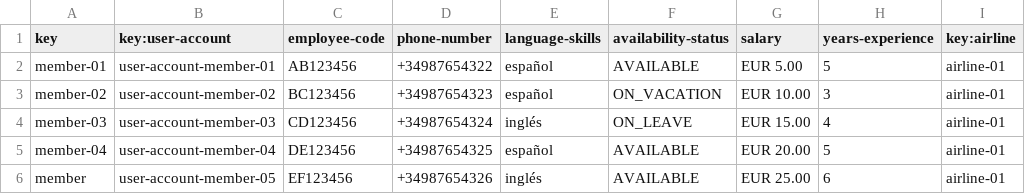
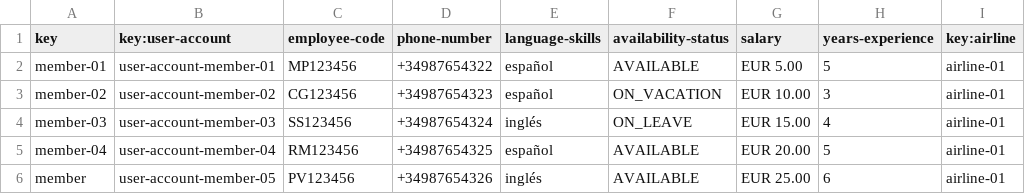
Before and after one commit to BVP2455/Acme-ANS-C2, a CSV file: src/main/resources/WEB-INF/data/sample/flightCrewMember.csv, drawn as a sheet.

Commit message:
fix: employee code of FlightCrewMember

```diff
--- a/src/main/resources/WEB-INF/data/sample/flightCrewMember.csv
+++ b/src/main/resources/WEB-INF/data/sample/flightCrewMember.csv
@@ -1,6 +1,6 @@
 key,key:user-account,employee-code,phone-number,language-skills,availability-status,salary,years-experience,key:airline
-member-01,user-account-member-01,"AB123456","+34987654322","español",AVAILABLE,EUR 5.00,5,airline-01
-member-02,user-account-member-02,"BC123456","+34987654323","español",ON_VACATION,EUR 10.00,3,airline-01
-member-03,user-account-member-03,"CD123456","+34987654324","inglés",ON_LEAVE,EUR 15.00,4,airline-01
-member-04,user-account-member-04,"DE123456","+34987654325","español",AVAILABLE,EUR 20.00,5,airline-01
-member,user-account-member-05,"EF123456","+34987654326","inglés",AVAILABLE,EUR 25.00,6,airline-01
+member-01,user-account-member-01,"MP123456","+34987654322","español",AVAILABLE,EUR 5.00,5,airline-01
+member-02,user-account-member-02,"CG123456","+34987654323","español",ON_VACATION,EUR 10.00,3,airline-01
+member-03,user-account-member-03,"SS123456","+34987654324","inglés",ON_LEAVE,EUR 15.00,4,airline-01
+member-04,user-account-member-04,"RM123456","+34987654325","español",AVAILABLE,EUR 20.00,5,airline-01
+member,user-account-member-05,"PV123456","+34987654326","inglés",AVAILABLE,EUR 25.00,6,airline-01
```
